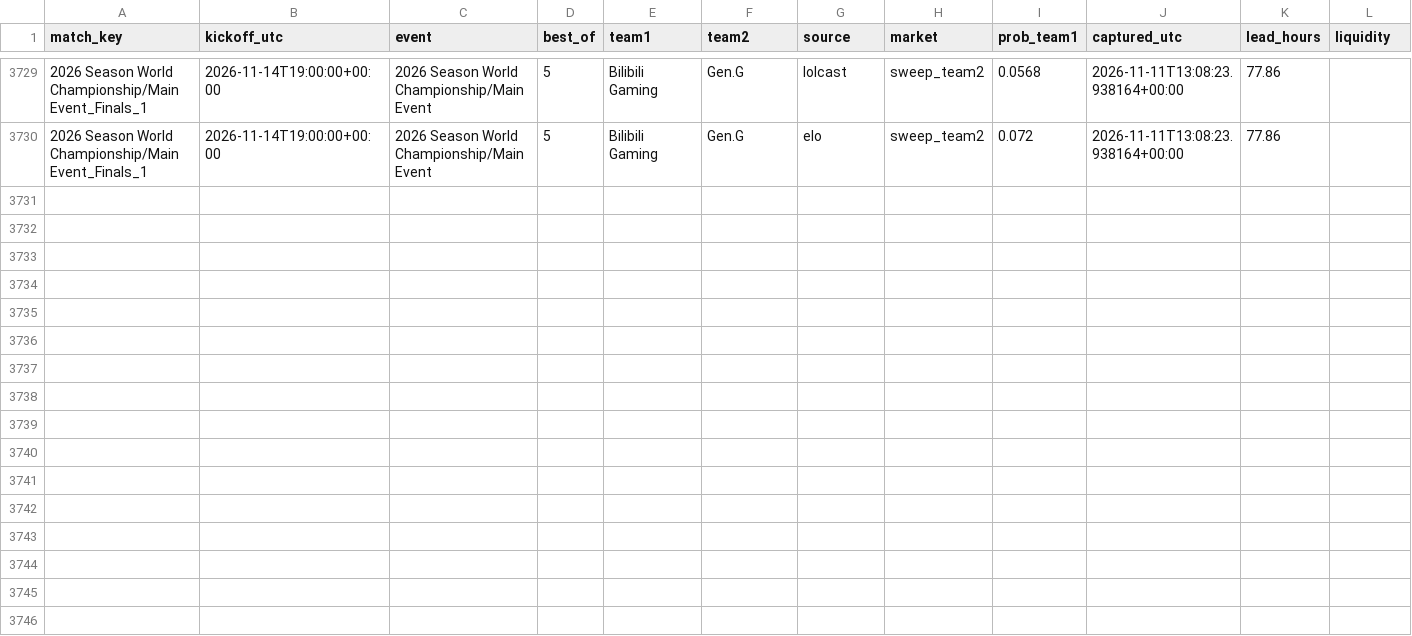
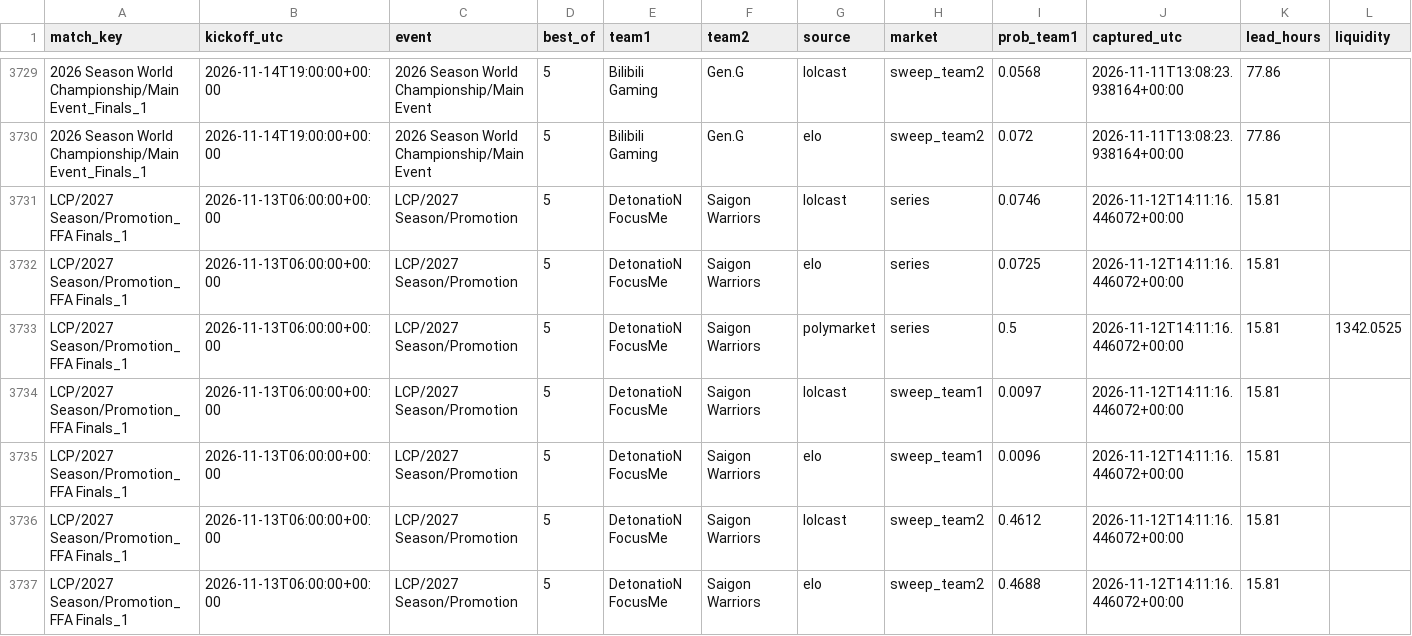
Before and after one commit to Aureli01918/lolcast, a CSV file: data/ledger.csv, drawn as a sheet; only a part is shown, gaps mark what is left out; rows hold the shown columns only; the diff covers the shown part only; the diff names each change by its address in the sheet, - before the commit and + after, or states it on an @@ line.

```diff
--- a/data/ledger.csv
+++ b/data/ledger.csv
+row 3731: LCP/2027 Season/Promotion_FFA Finals_1 | 2026-11-13T06:00:00+00:00 | LCP/2027 Season/Promotion | 5 | DetonatioN FocusMe | Saigon Warriors | lolcast | series | 0.0746 | 2026-11-12T14:11:16.446072+00:00 | 15.81
+row 3732: LCP/2027 Season/Promotion_FFA Finals_1 | 2026-11-13T06:00:00+00:00 | LCP/2027 Season/Promotion | 5 | DetonatioN FocusMe | Saigon Warriors | elo | series | 0.0725 | 2026-11-12T14:11:16.446072+00:00 | 15.81
+row 3733: LCP/2027 Season/Promotion_FFA Finals_1 | 2026-11-13T06:00:00+00:00 | LCP/2027 Season/Promotion | 5 | DetonatioN FocusMe | Saigon Warriors | polymarket | series | 0.5 | 2026-11-12T14:11:16.446072+00:00 | 15.81 | 1342.0525
+row 3734: LCP/2027 Season/Promotion_FFA Finals_1 | 2026-11-13T06:00:00+00:00 | LCP/2027 Season/Promotion | 5 | DetonatioN FocusMe | Saigon Warriors | lolcast | sweep_team1 | 0.0097 | 2026-11-12T14:11:16.446072+00:00 | 15.81
+row 3735: LCP/2027 Season/Promotion_FFA Finals_1 | 2026-11-13T06:00:00+00:00 | LCP/2027 Season/Promotion | 5 | DetonatioN FocusMe | Saigon Warriors | elo | sweep_team1 | 0.0096 | 2026-11-12T14:11:16.446072+00:00 | 15.81
+row 3736: LCP/2027 Season/Promotion_FFA Finals_1 | 2026-11-13T06:00:00+00:00 | LCP/2027 Season/Promotion | 5 | DetonatioN FocusMe | Saigon Warriors | lolcast | sweep_team2 | 0.4612 | 2026-11-12T14:11:16.446072+00:00 | 15.81
+row 3737: LCP/2027 Season/Promotion_FFA Finals_1 | 2026-11-13T06:00:00+00:00 | LCP/2027 Season/Promotion | 5 | DetonatioN FocusMe | Saigon Warriors | elo | sweep_team2 | 0.4688 | 2026-11-12T14:11:16.446072+00:00 | 15.81
```
Also changed, not shown: 7 added rows elsewhere in this file.
